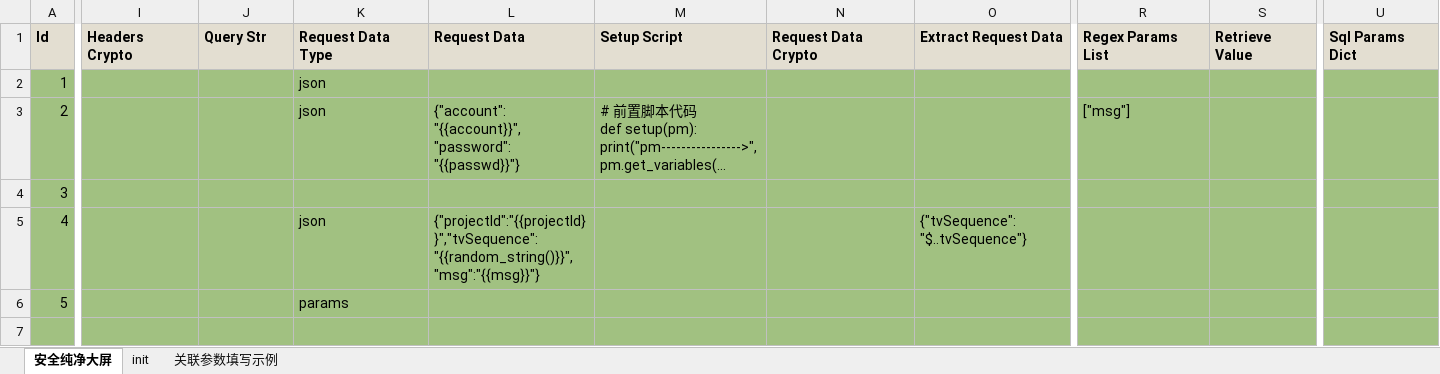
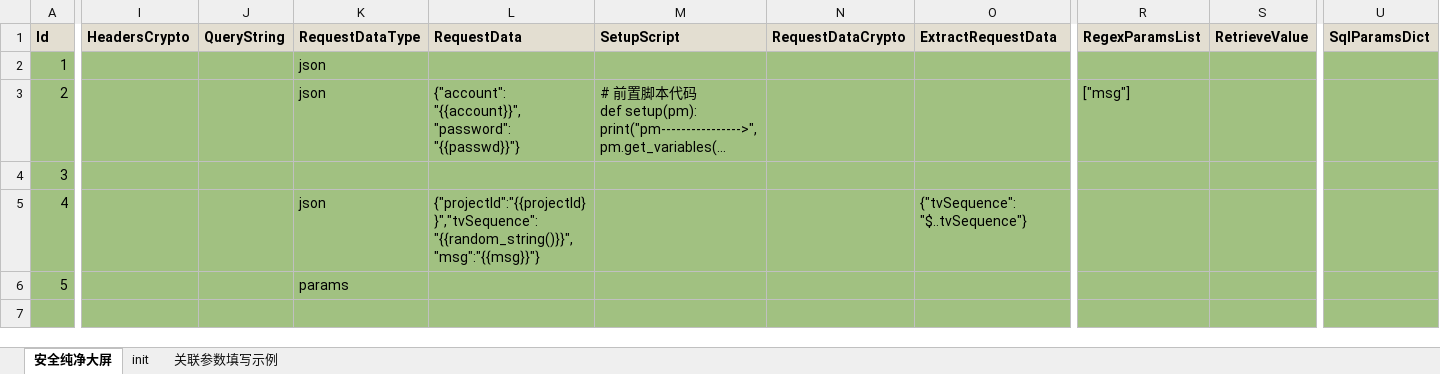
Before and after one commit to chenyongzhiaaron/apits, an Excel workbook: cases/templates/template.xlsx, sheet 安全纯净大屏, drawn as a sheet; only a part is shown, gaps mark what is left out; long unchanged cells end in …; values as stored, in another font and other column widths than the file's, no borders; conditional formats and table styles not drawn; the diff covers the shown part only; the diff names each change by its address in the sheet, - before the commit and + after, or states it on an @@ line.

```diff
--- a/cases/templates/template.xlsx (sheet 安全纯净大屏)
+++ b/cases/templates/template.xlsx (sheet 安全纯净大屏)
-I1: Headers Crypto
+I1: HeadersCrypto
-J1: Query Str
+J1: QueryString
-K1: Request Data Type
+K1: RequestDataType
-L1: Request Data
+L1: RequestData
-M1: Setup Script
+M1: SetupScript
-N1: Request Data Crypto
+N1: RequestDataCrypto
-O1: Extract Request Data
+O1: ExtractRequestData
-R1: Regex Params List
+R1: RegexParamsList
-S1: Retrieve Value
+S1: RetrieveValue
-U1: Sql Params Dict
+U1: SqlParamsDict
```
Also changed, not shown: 3 edited cells elsewhere in this sheet, sheet init, cases/cases/test_cases.xlsx, 56 other files.
